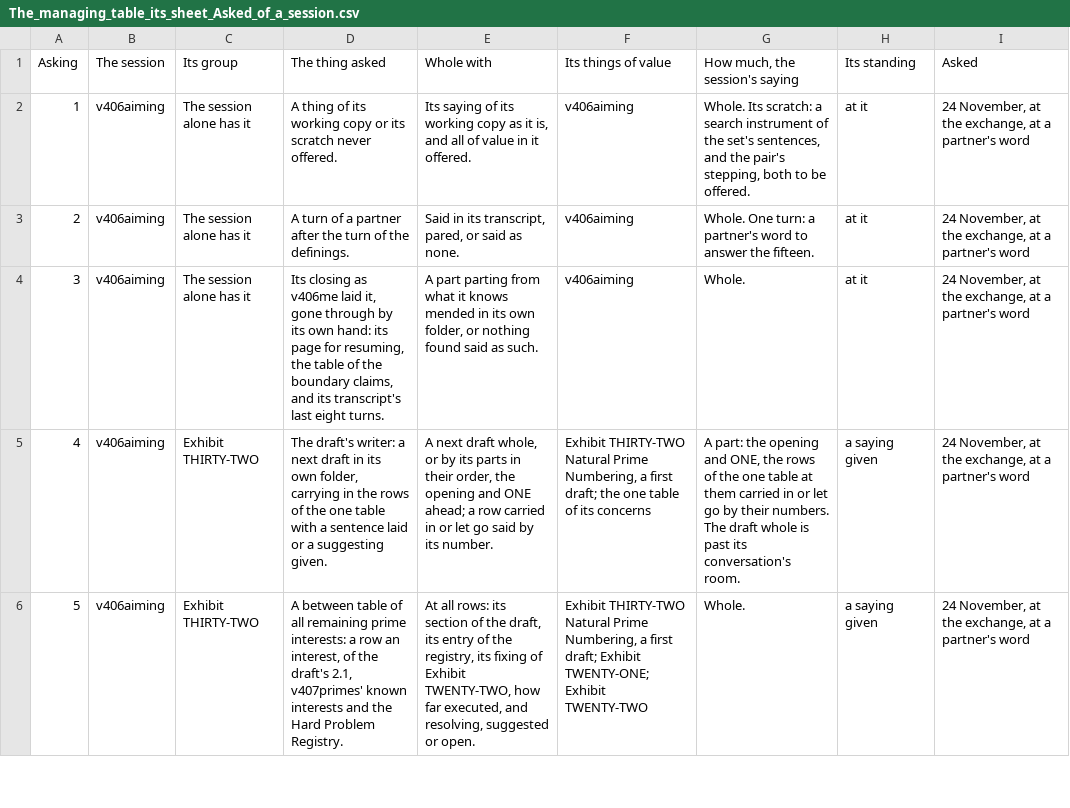
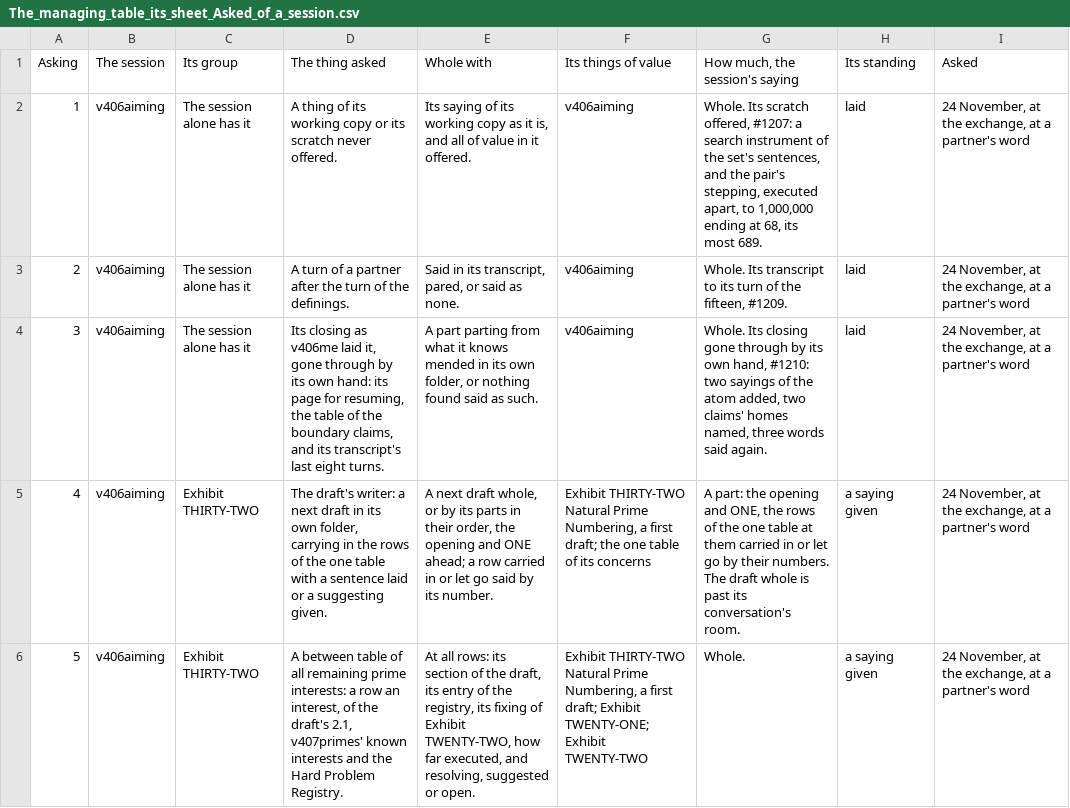
Before and after one commit to chris-j-handel/corus, a CSV file: incoming/v406me/The_managing_table_its_sheet_Asked_of_a_session.csv, drawn as a sheet; only a part is shown; the diff names each change by its address in the sheet, - before the commit and + after, or states it on an @@ line.

```diff
--- a/incoming/v406me/The_managing_table_its_sheet_Asked_of_a_session.csv
+++ b/incoming/v406me/The_managing_table_its_sheet_Asked_of_a_session.csv
-G2 (How much, the session's saying): Whole. Its scratch: a search instrument of the set's sentences, and the pair's stepping, both to be offered.
+G2 (How much, the session's saying): Whole. Its scratch offered, #1207: a search instrument of the set's sentences, and the pair's stepping, executed apart, to 1,000,000 ending at 68, its most 689.
-H2:H4 (Its standing): at it
+H2:H4 (Its standing): laid
-G3 (How much, the session's saying): Whole. One turn: a partner's word to answer the fifteen.
+G3 (How much, the session's saying): Whole. Its transcript to its turn of the fifteen, #1209.
-G4 (How much, the session's saying): Whole.
+G4 (How much, the session's saying): Whole. Its closing gone through by its own hand, #1210: two sayings of the atom added, two claims' homes named, three words said again.
```
